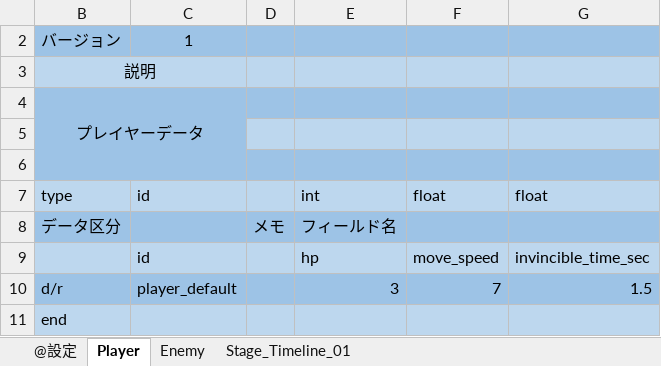
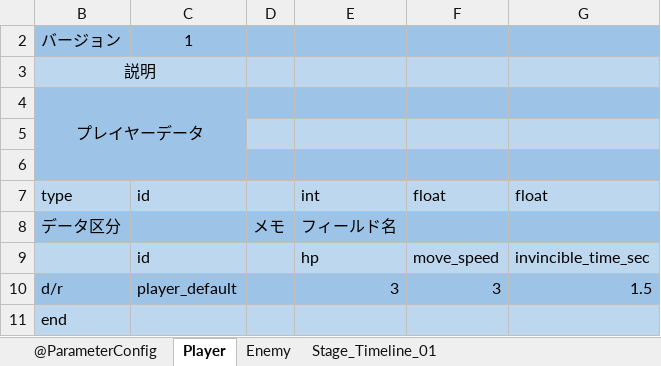
Before and after one commit to kuronokurujp/Study_language_CPlusPlus, an Excel workbook: SuperStar/Game/Resource/Orginal/Paramater/Game.xlsm, sheet Player, drawn as a sheet; values as stored, in another font and other column widths than the file's, no borders; the diff names each change by its address in the sheet, - before the commit and + after, or states it on an @@ line.

```diff
--- a/SuperStar/Game/Resource/Orginal/Paramater/Game.xlsm (sheet Player)
+++ b/SuperStar/Game/Resource/Orginal/Paramater/Game.xlsm (sheet Player)
-sheet tab: @設定
+sheet tab: @ParameterConfig
-F10: 7
+F10: 3
```
Also changed, not shown: 1 other file.
